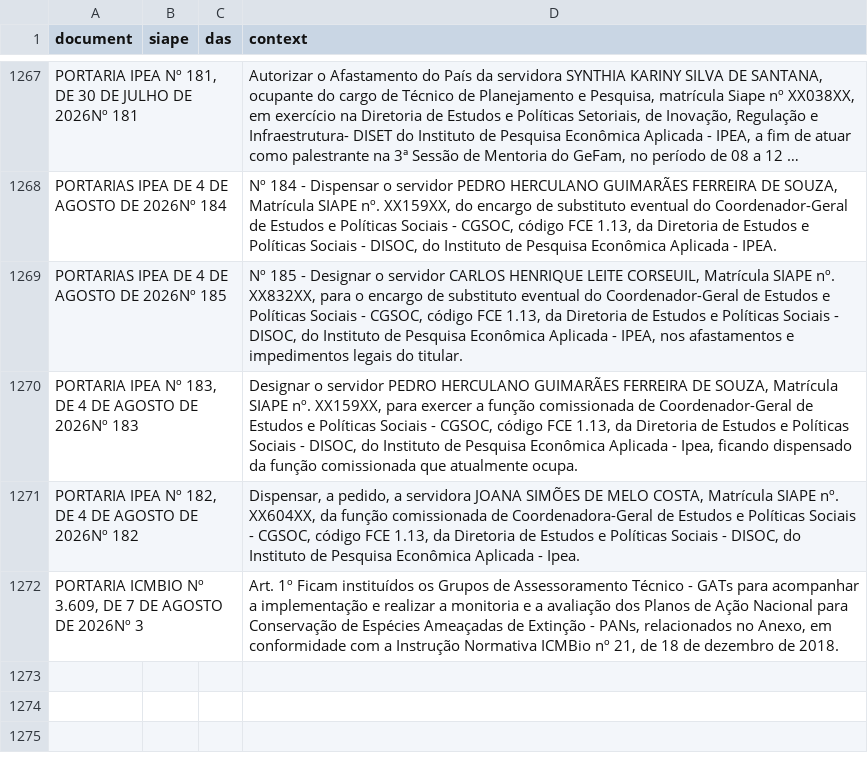
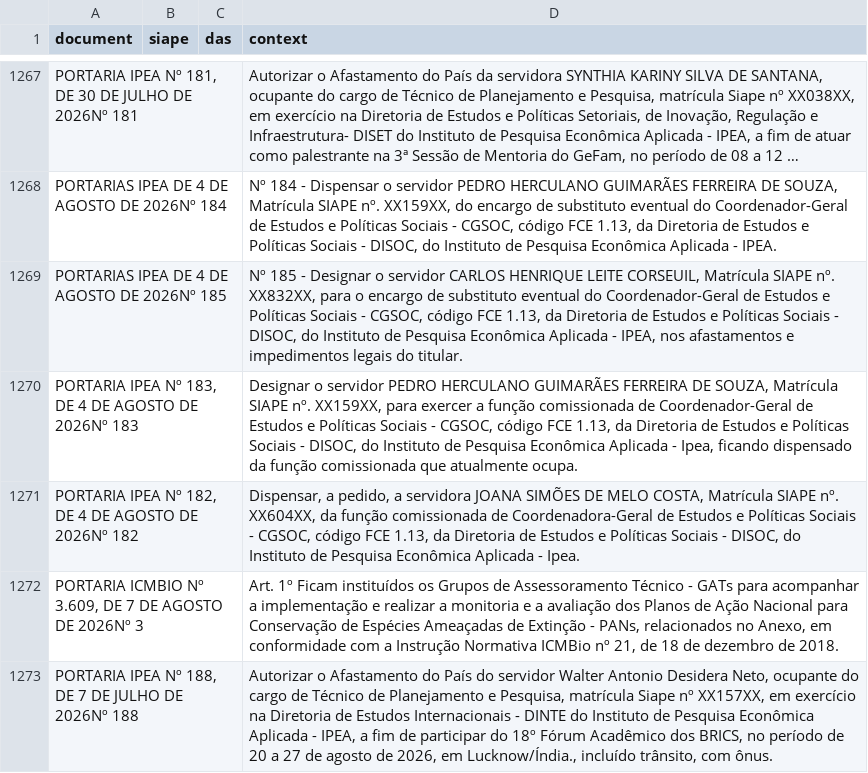
Before and after one commit to FLAVIOMARTINS05/ipea_dou_bot, a CSV file: data/dou.csv, drawn as a sheet; only a part is shown, gaps mark what is left out; long unchanged cells end in ….

```diff
--- a/data/dou.csv
+++ b/data/dou.csv
@@ -1272 +1272,2 @@ PORTARIA IPEA Nº 182, DE 4 DE AGOSTO DE 2026Nº 182;;;Dispensar, a pedido, a se
 PORTARIA ICMBIO Nº 3.609, DE 7 DE AGOSTO DE 2026Nº 3;;;Art. 1º Ficam instituídos os Grupos de Assessoramento Técnico - GATs para acompanhar a implementação e realizar a monitoria e a avaliação dos Planos de Ação Nacional para Conservação de Espécies Ameaçadas de Extinção - PANs, relacionados no Anexo, em conformidade com a Instrução Normativa ICMBio nº 21, de 18 de dezembro de 2018.
+PORTARIA IPEA Nº 188, DE 7 DE JULHO DE 2026Nº 188;;;Autorizar o Afastamento do País do servidor Walter Antonio Desidera Neto, ocupante do cargo de Técnico de Planejamento e Pesquisa, matrícula Siape nº XX157XX, em exercício na Diretoria de Estudos Internacionais - DINTE do Instituto de Pesquisa Econômica Aplicada - IPEA, a fim de participar do 18º Fórum Acadêmico dos BRICS, no período de 20 a 27 de agosto de 2026, em Lucknow/Índia., incluído trânsito, com ônus.
```
Also changed, not shown: 1 other file.
